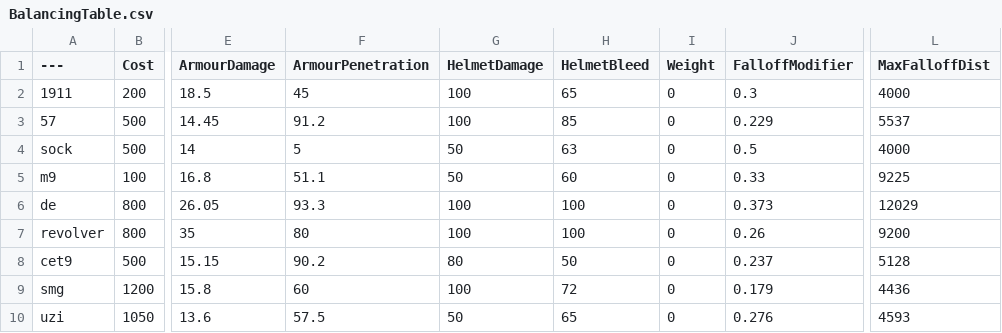
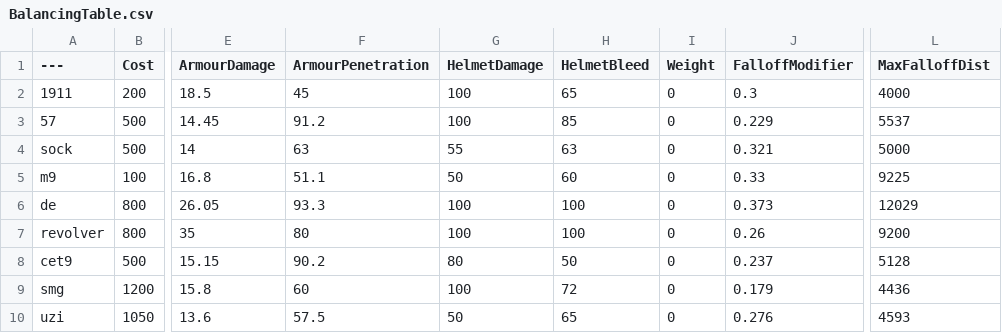
Before and after one commit to matth2299/BalancingTable, a CSV file: BalancingTable.csv, drawn as a sheet; only a part is shown, gaps mark what is left out; the diff names each change by its address in the sheet, - before the commit and + after, or states it on an @@ line.

Commit message:
Update BalancingTable.csv

```diff
--- a/BalancingTable.csv
+++ b/BalancingTable.csv
-F4 (ArmourPenetration): 5
+F4 (ArmourPenetration): 63
-G4 (HelmetDamage): 50
+G4 (HelmetDamage): 55
-J4 (FalloffModifier): 0.5
+J4 (FalloffModifier): 0.321
-L4 (MaxFalloffDist): 4000
+L4 (MaxFalloffDist): 5000
```
